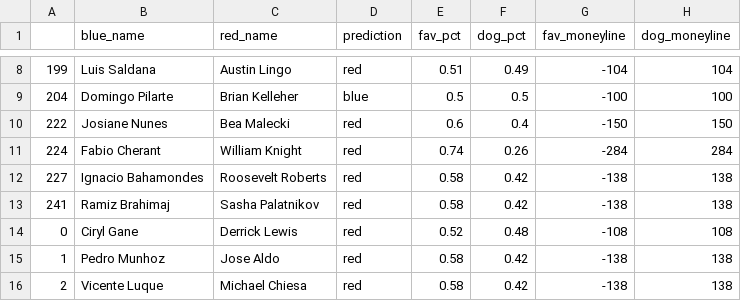
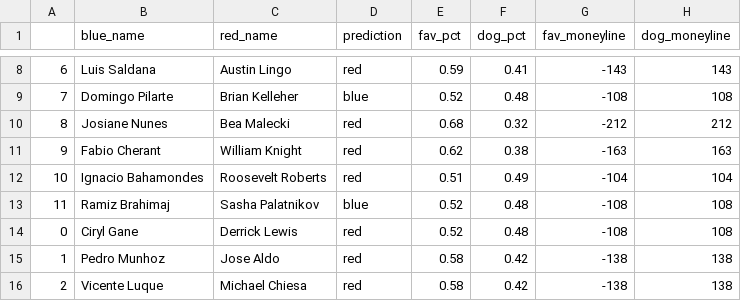
Before and after one commit to a925sw/ufc_stats, a CSV file: predictive/picks/rolling_picks.csv, drawn as a sheet; only a part is shown, gaps mark what is left out; the diff covers the shown part only.

```diff
--- a/predictive/picks/rolling_picks.csv
+++ b/predictive/picks/rolling_picks.csv
@@ -8,7 +8,7 @@
-199,Luis Saldana,Austin Lingo,red,0.51,0.49,-104,104
-204,Domingo Pilarte,Brian Kelleher,blue,0.5,0.5,-100,100
-222,Josiane Nunes,Bea Malecki,red,0.6,0.4,-150,150
-224,Fabio Cherant,William Knight,red,0.74,0.26,-284,284
-227,Ignacio Bahamondes,Roosevelt Roberts,red,0.58,0.42,-138,138
-241,Ramiz Brahimaj,Sasha Palatnikov,red,0.58,0.42,-138,138
+6,Luis Saldana,Austin Lingo,red,0.59,0.41,-143,143
+7,Domingo Pilarte,Brian Kelleher,blue,0.52,0.48,-108,108
+8,Josiane Nunes,Bea Malecki,red,0.68,0.32,-212,212
+9,Fabio Cherant,William Knight,red,0.62,0.38,-163,163
+10,Ignacio Bahamondes,Roosevelt Roberts,red,0.51,0.49,-104,104
+11,Ramiz Brahimaj,Sasha Palatnikov,blue,0.52,0.48,-108,108
 0,Ciryl Gane,Derrick Lewis,red,0.52,0.48,-108,108
```
Also changed, not shown: 32 edited cells elsewhere in this file, 5 other files.
